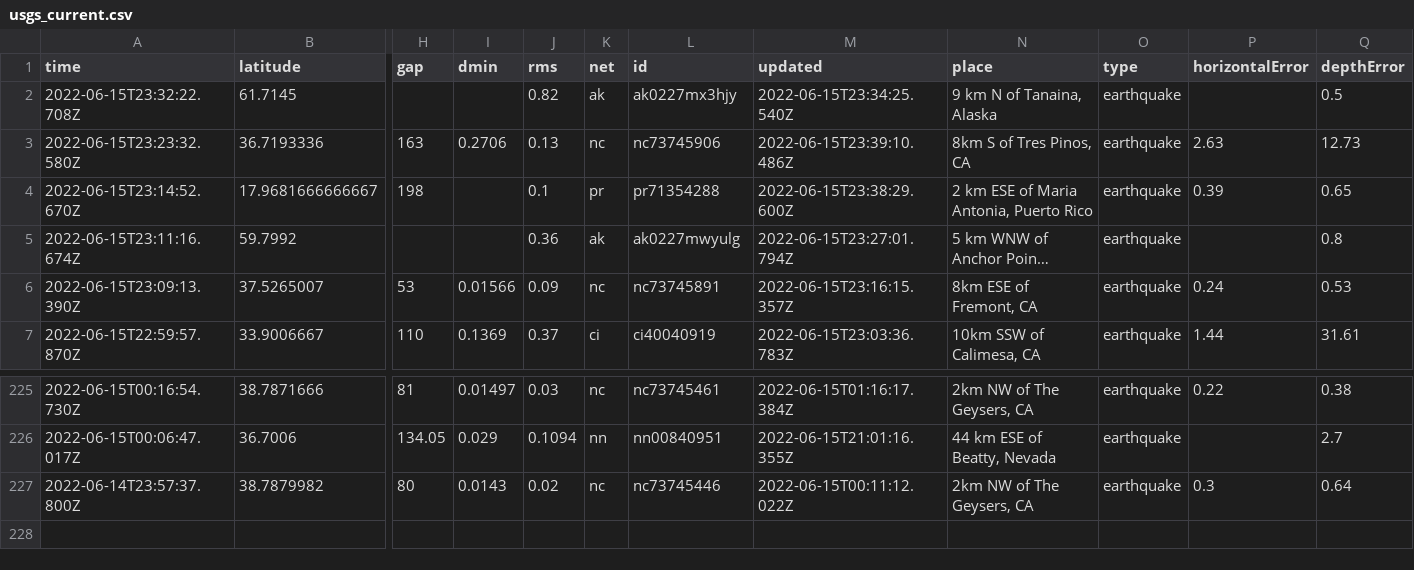
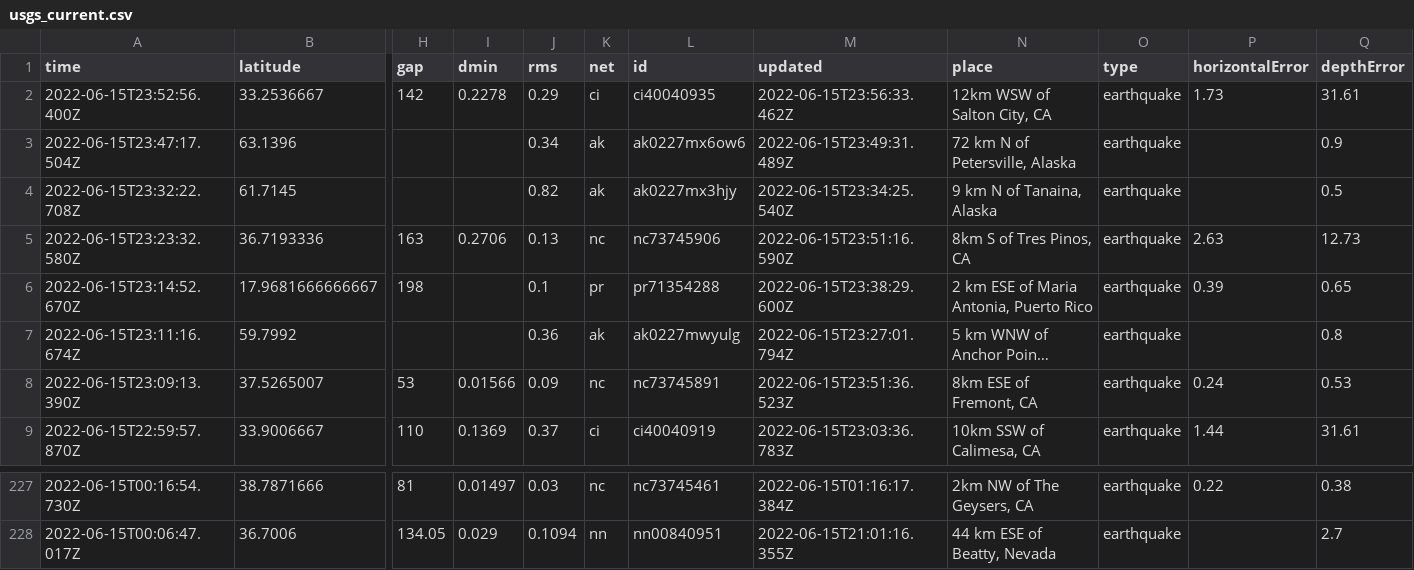
Before and after one commit to kmadden71/my-data-robot, a CSV file: usgs_current.csv, drawn as a sheet; only a part is shown, gaps mark what is left out; long unchanged cells end in …; removed rows and columns are numbered as before the commit, all else as after; rows hold the shown columns only; the diff names each change by its address in the sheet, - before the commit and + after, or states it on an @@ line.

```diff
--- a/usgs_current.csv
+++ b/usgs_current.csv
+row 2: 2022-06-15T23:52:56.400Z | 33.2536667 | 142 | 0.2278 | 0.29 | ci | ci40040935 | 2022-06-15T23:56:33.462Z | 12km WSW of Salton City, CA | earthquake | 1.73 | 31.61
+row 3: 2022-06-15T23:47:17.504Z | 63.1396 |  |  | 0.34 | ak | ak0227mx6ow6 | 2022-06-15T23:49:31.489Z | 72 km N of Petersville, Alaska | earthquake |  | 0.9
-M5 (updated): 2022-06-15T23:39:10.486Z
+M5 (updated): 2022-06-15T23:51:16.590Z
-M8 (updated): 2022-06-15T23:16:15.357Z
+M8 (updated): 2022-06-15T23:51:36.523Z
-row 227: 2022-06-14T23:57:37.800Z | 38.7879982 | 80 | 0.0143 | 0.02 | nc | nc73745446 | 2022-06-15T00:11:12.022Z | 2km NW of The Geysers, CA | earthquake | 0.3 | 0.64
```
